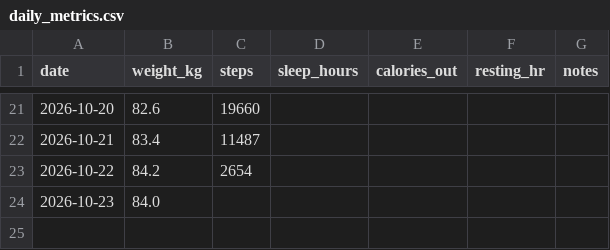
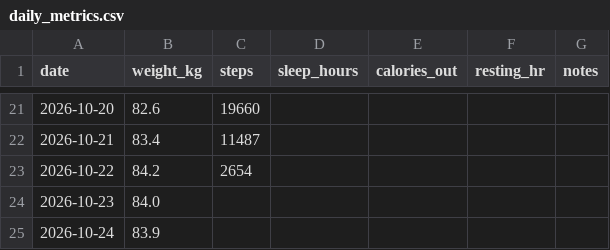
Before and after one commit to PavelJanosekk/RunningCoach, a CSV file: fitness-hub/daily_metrics.csv, drawn as a sheet; only a part is shown, gaps mark what is left out; the diff names each change by its address in the sheet, - before the commit and + after, or states it on an @@ line.

Commit message:
data: Fitness Hub export 2026-10-25
Changed: daily_metrics.csv, gym_sets.csv, gym_workouts.csv, nutrition_daily.csv, nutrition_items.csv, profile.md, targets_daily.csv, weeks.csv

```diff
--- a/fitness-hub/daily_metrics.csv
+++ b/fitness-hub/daily_metrics.csv
+row 25: 2026-10-24 | 83.9
```
Also changed, not shown: fitness-hub/gym_sets.csv, fitness-hub/gym_workouts.csv, 5 other files.
